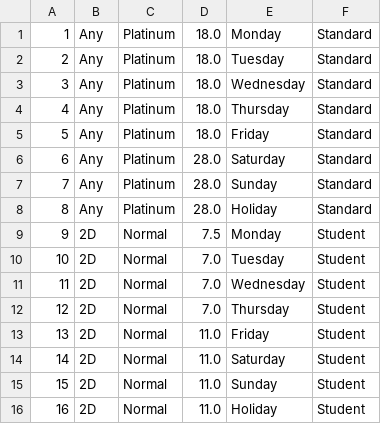
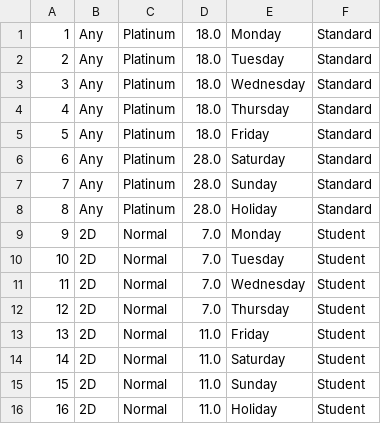
Before and after one commit to henryhrlim/moblima, a CSV file: src/data/PriceChart.csv, drawn as a sheet; only a part is shown.

```diff
--- a/src/data/PriceChart.csv
+++ b/src/data/PriceChart.csv
@@ -8,3 +8,3 @@
 8,Any,Platinum,28.0,Holiday,Standard
-9,2D,Normal,7.5,Monday,Student
+9,2D,Normal,7.0,Monday,Student
 10,2D,Normal,7.0,Tuesday,Student
```
Also changed, not shown: src/data/Cineplex.csv, src/data/Movie.csv, 5 other files.
